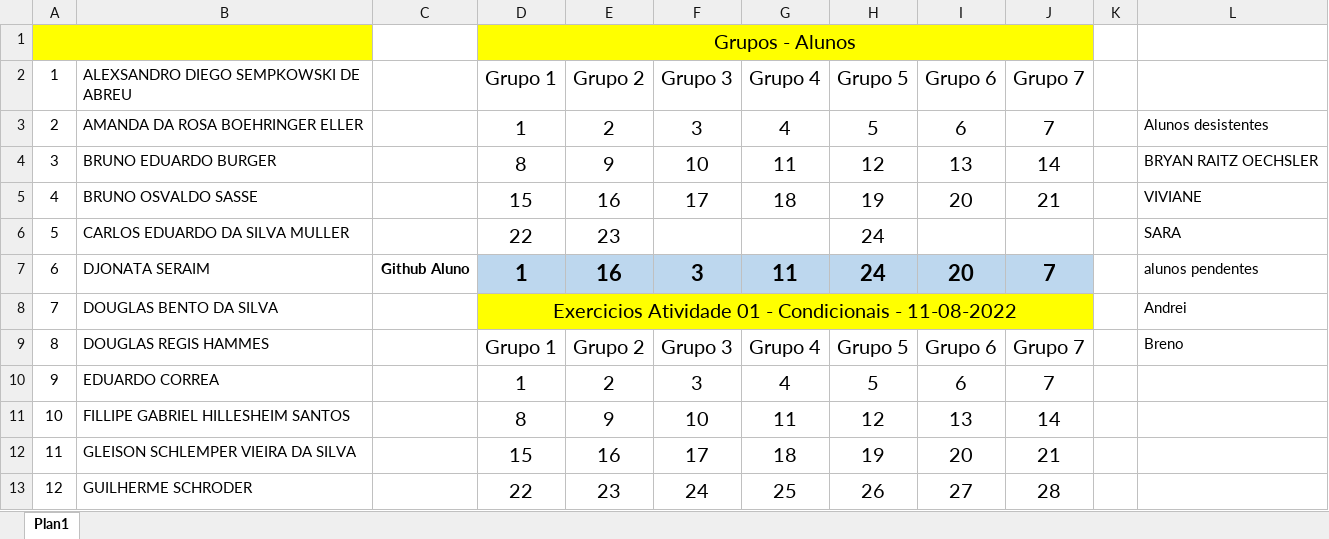
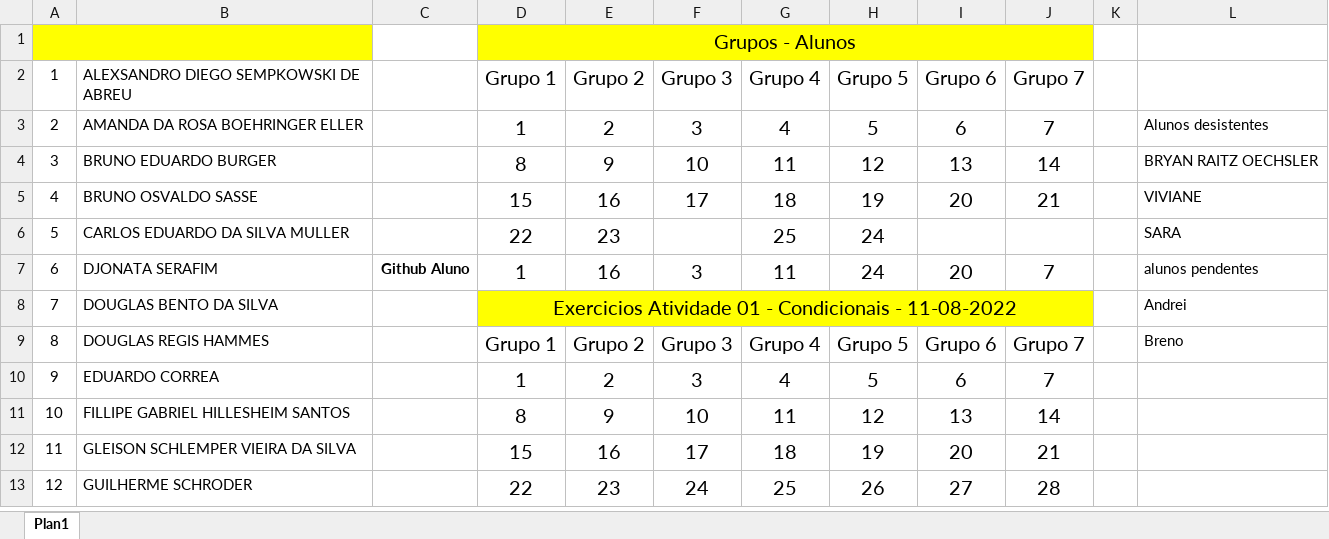
Before and after one commit to mimaline/atividade-senac, an Excel workbook: atividades/Atividade01e02.xlsx, sheet Plan1, drawn as a sheet; only a part is shown; values as stored, in another font and other column widths than the file's, no borders; the diff covers the shown part only; the diff names each change by its address in the sheet, - before the commit and + after, or states it on an @@ line.

```diff
--- a/atividades/Atividade01e02.xlsx (sheet Plan1)
+++ b/atividades/Atividade01e02.xlsx (sheet Plan1)
-G6 (Grupo 4): (empty)
+G6 (Grupo 4): 25
-B7: DJONATA SERAIM
+B7: DJONATA SERAFIM
@@ D7:J7 fill: #BDD7EE → none, bold: on → off, text size: smaller @@
```
Also changed, not shown: 1 added row, 17 removed rows, 6 edited cells and row numbers in column A elsewhere in this sheet, formulas that keep their value, 4 other files.
